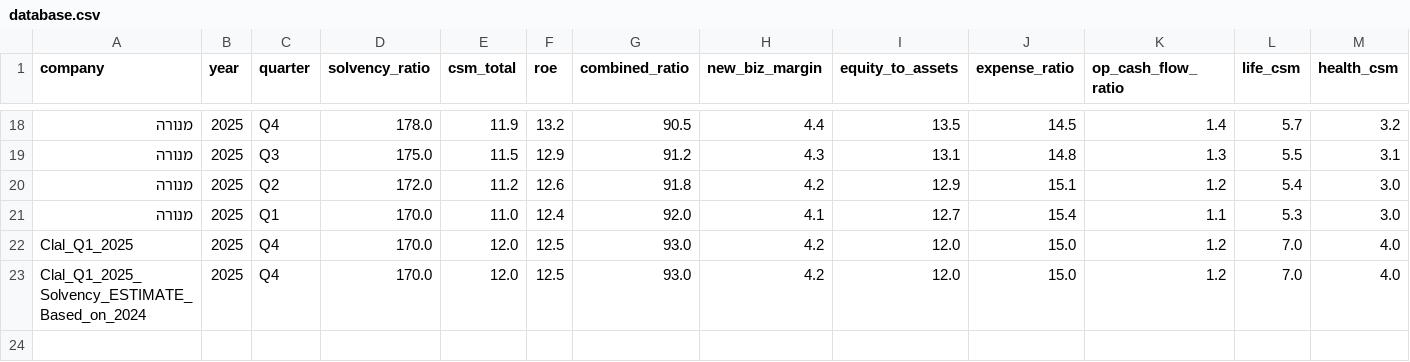
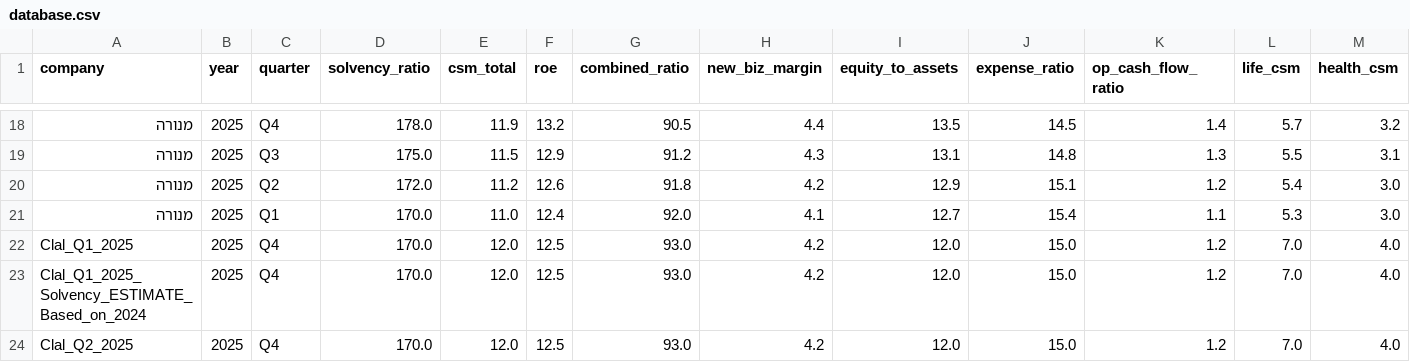
Before and after one commit to ttom500-hash/isr-insight-pro, a CSV file: data/database.csv, drawn as a sheet; only a part is shown, gaps mark what is left out; rows hold the shown columns only; the diff names each change by its address in the sheet, - before the commit and + after, or states it on an @@ line.

Commit message:
Verified Update: Clal_Q2_2025

```diff
--- a/data/database.csv
+++ b/data/database.csv
+row 24: Clal_Q2_2025 | 2025 | Q4 | 170.0 | 12.0 | 12.5 | 93.0 | 4.2 | 12.0 | 15.0 | 1.2 | 7.0 | 4.0
```
